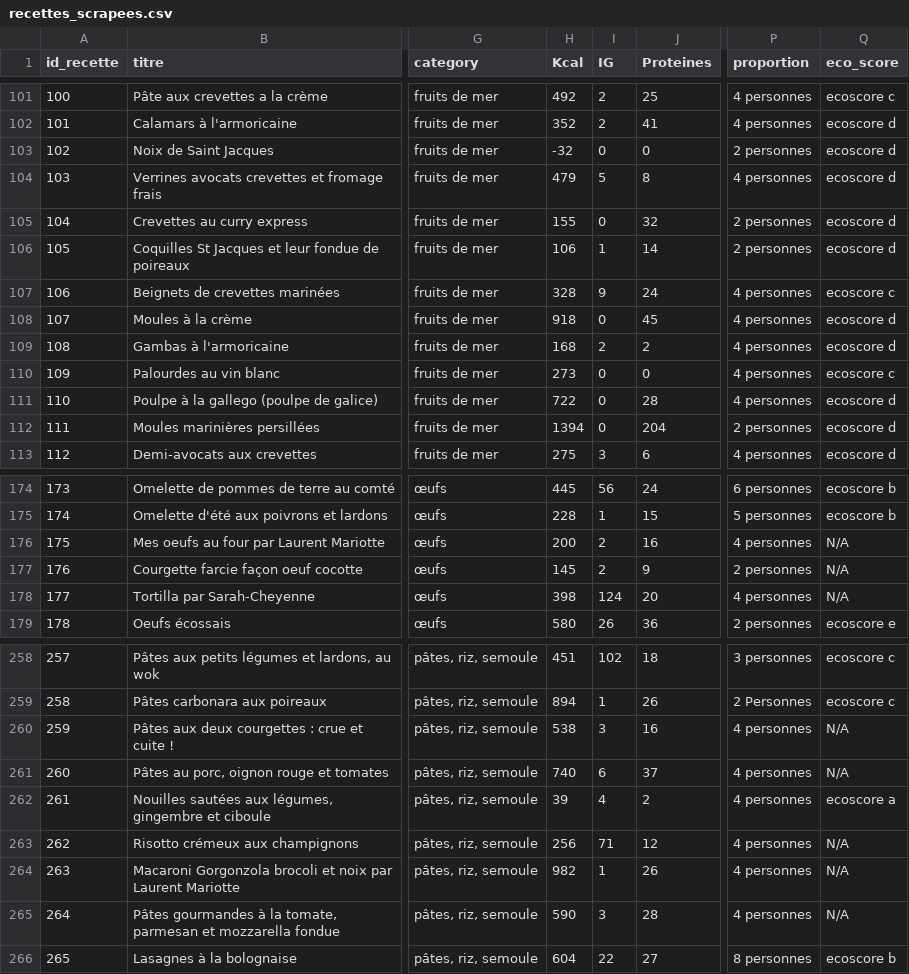
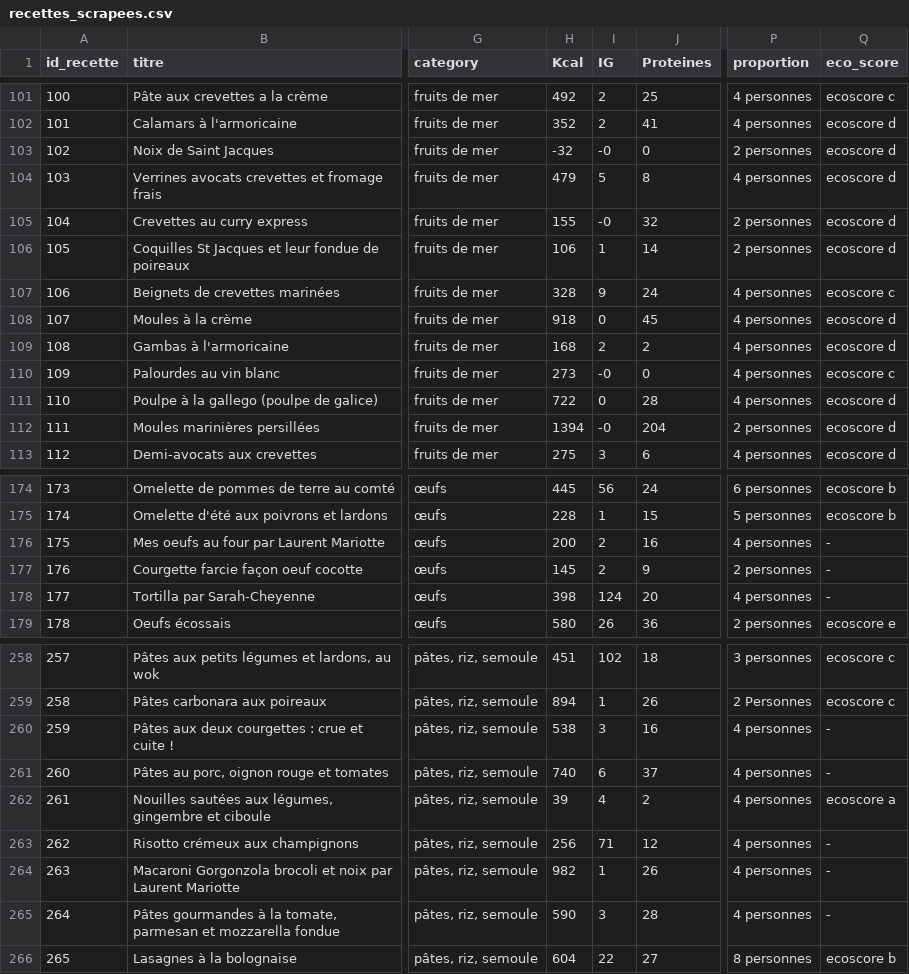
Before and after one commit to leapauc/FlavorFit, a CSV file: data/recettes_scrapees.csv, drawn as a sheet; only a part is shown, gaps mark what is left out; the diff covers the shown part only; the diff names each change by its address in the sheet, - before the commit and + after, or states it on an @@ line.

```diff
--- a/data/recettes_scrapees.csv
+++ b/data/recettes_scrapees.csv
-I103 (IG): 0
+I103 (IG): -0
-I105 (IG): 0
+I105 (IG): -0
-I110 (IG): 0
+I110 (IG): -0
-I112 (IG): 0
+I112 (IG): -0
-Q176:Q178 (eco_score): N/A
+Q176:Q178 (eco_score): -
-Q260:Q261 (eco_score): N/A
+Q260:Q261 (eco_score): -
-Q263:Q265 (eco_score): N/A
+Q263:Q265 (eco_score): -
```
Also changed, not shown: 55 edited cells elsewhere in this file.
